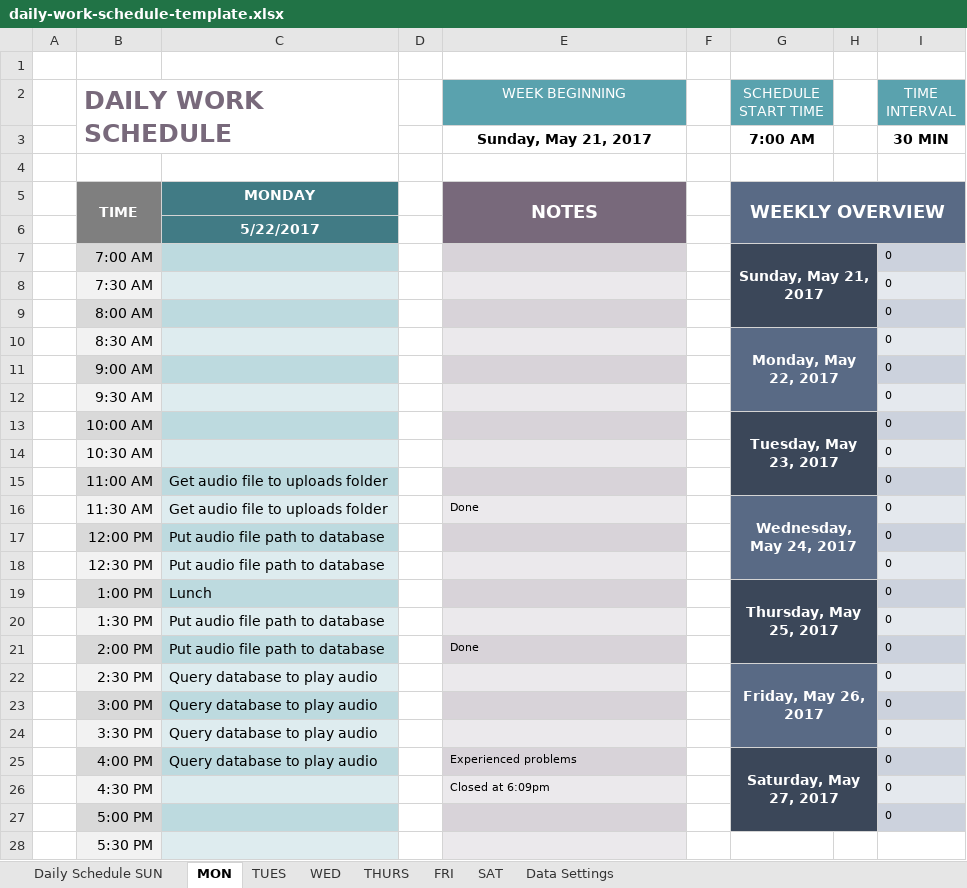
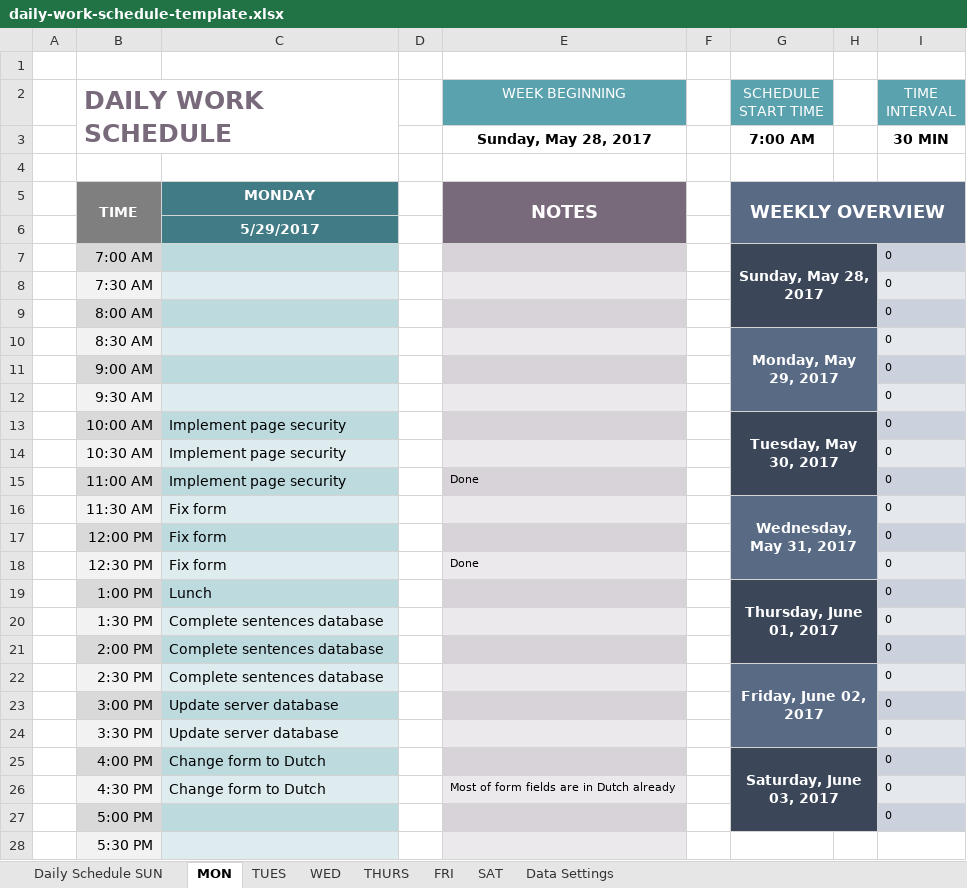
Before and after one commit to Finesomtoe/DialectApp, an Excel workbook: daily-work-schedule-template.xlsx, sheet MON, drawn as a sheet; only a part is shown; values as stored, in another font and other column widths than the file's, no borders; the diff names each change by its address in the sheet, - before the commit and + after, or states it on an @@ line.

Commit message:
Schedule update

```diff
--- a/daily-work-schedule-template.xlsx (sheet MON)
+++ b/daily-work-schedule-template.xlsx (sheet MON)
-E3 (WEEK BEGINNING): Sunday, May 21, 2017
+E3 (WEEK BEGINNING): Sunday, May 28, 2017
-C6: 5/22/2017
+C6: 5/29/2017
-G7 (SCHEDULE START TIME): Sunday, May 21, 2017
+G7 (SCHEDULE START TIME): Sunday, May 28, 2017
-G10 (SCHEDULE START TIME): Monday, May 22, 2017
+G10 (SCHEDULE START TIME): Monday, May 29, 2017
-C13:C14: (empty)
+C13:C14: Implement page security
-G13 (SCHEDULE START TIME): Tuesday, May 23, 2017
+G13 (SCHEDULE START TIME): Tuesday, May 30, 2017
-C15: Get audio file to uploads folder
+C15: Implement page security
-E15 (WEEK BEGINNING): (empty)
+E15 (WEEK BEGINNING): Done
-C16: Get audio file to uploads folder
+C16: Fix form
-E16 (WEEK BEGINNING): Done
+E16 (WEEK BEGINNING): (empty)
-G16 (SCHEDULE START TIME): Wednesday, May 24, 2017
+G16 (SCHEDULE START TIME): Wednesday, May 31, 2017
-C17:C18: Put audio file path to database
+C17:C18: Fix form
-E18 (WEEK BEGINNING): (empty)
+E18 (WEEK BEGINNING): Done
-G19 (SCHEDULE START TIME): Thursday, May 25, 2017
+G19 (SCHEDULE START TIME): Thursday, June 01, 2017
-C20:C21: Put audio file path to database
+C20:C21: Complete sentences database
-E21 (WEEK BEGINNING): Done
+E21 (WEEK BEGINNING): (empty)
-C22: Query database to play audio
+C22: Complete sentences database
-G22 (SCHEDULE START TIME): Friday, May 26, 2017
+G22 (SCHEDULE START TIME): Friday, June 02, 2017
-C23:C24: Query database to play audio
+C23:C24: Update server database
-C25: Query database to play audio
+C25: Change form to Dutch
-E25 (WEEK BEGINNING): Experienced problems
+E25 (WEEK BEGINNING): (empty)
-G25 (SCHEDULE START TIME): Saturday, May 27, 2017
+G25 (SCHEDULE START TIME): Saturday, June 03, 2017
-C26: (empty)
+C26: Change form to Dutch
-E26 (WEEK BEGINNING): Closed at 6:09pm
+E26 (WEEK BEGINNING): Most of form fields are in Dutch already
```
Also changed, not shown: sheet WED, sheet TUES, sheet Daily Schedule SUN, sheet SAT, sheet FRI, sheet THURS.
